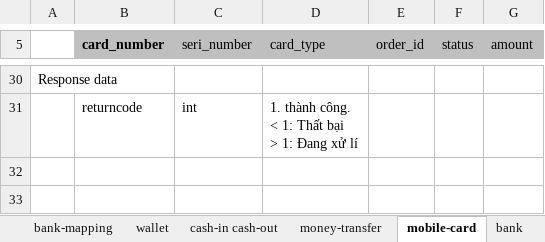
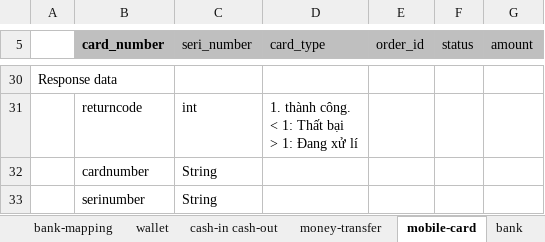
Before and after one commit to thai94/z-wallet, an Excel workbook: docs/feature-design.xlsx, sheet mobile-card, drawn as a sheet; only a part is shown, gaps mark what is left out; values as stored, in another font and other column widths than the file's, no borders; charts and pictures not drawn; the diff names each change by its address in the sheet, - before the commit and + after, or states it on an @@ line.

```diff
--- a/docs/feature-design.xlsx (sheet mobile-card)
+++ b/docs/feature-design.xlsx (sheet mobile-card)
+row 32:  | cardnumber | String
+row 33:  | serinumber | String
```
Also changed, not shown: sheet money-transfer, 18 other files.
